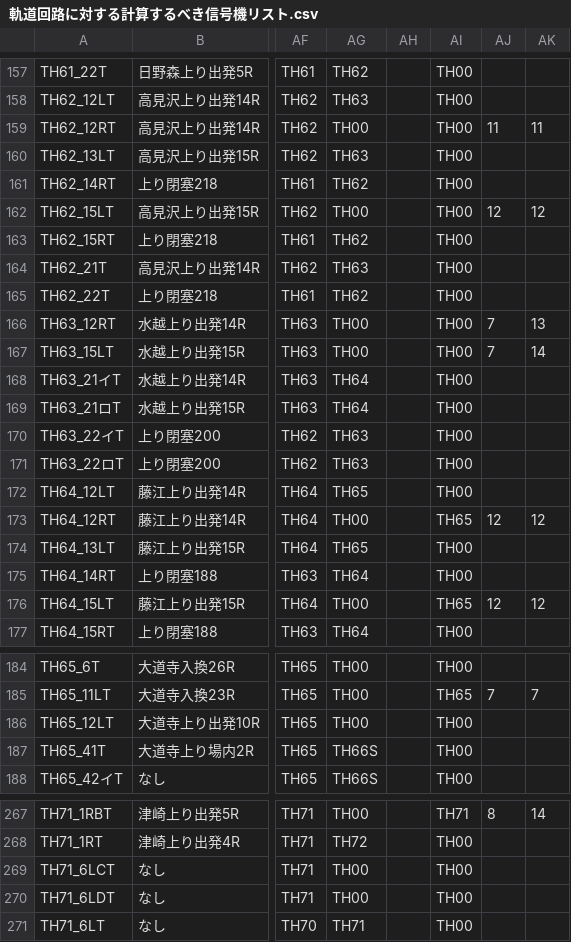
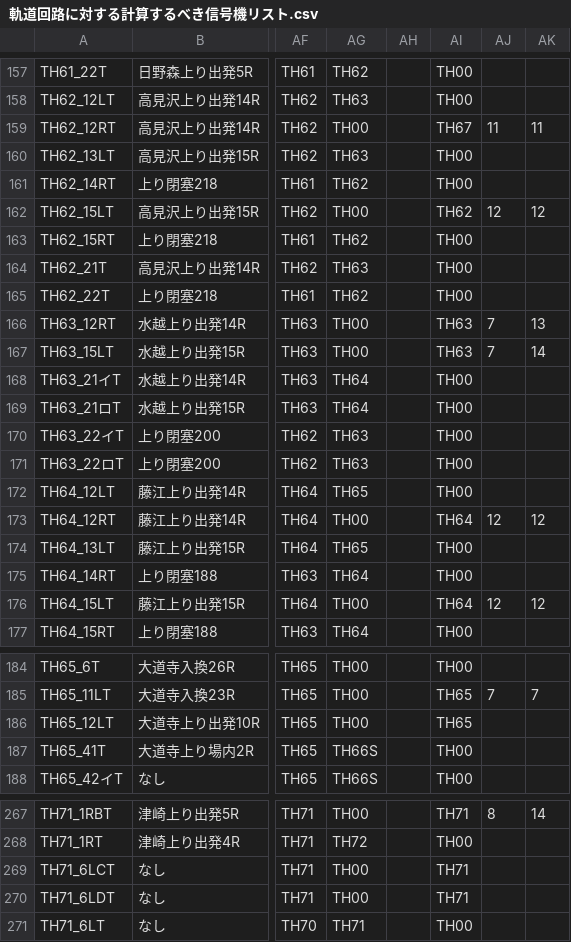
Before and after one commit to daidoji-traincrew-office/Traincrew_MultiATS_Server, a CSV file: Traincrew_MultiATS_Server.Crew/Data/軌道回路に対する計算するべき信号機リスト.csv, drawn as a sheet; only a part is shown, gaps mark what is left out; the diff names each change by its address in the sheet, - before the commit and + after, or states it on an @@ line.

```diff
--- a/Traincrew_MultiATS_Server.Crew/Data/軌道回路に対する計算するべき信号機リスト.csv
+++ b/Traincrew_MultiATS_Server.Crew/Data/軌道回路に対する計算するべき信号機リスト.csv
-AI159: TH00
+AI159: TH67
-AI162: TH00
+AI162: TH62
-AI166:AI167: TH00
+AI166:AI167: TH63
-AI173: TH65
+AI173: TH64
-AI176: TH65
+AI176: TH64
-AI186: TH00
+AI186: TH65
-AI269:AI270: TH00
+AI269:AI270: TH71
```
Also changed, not shown: 1 other file.
